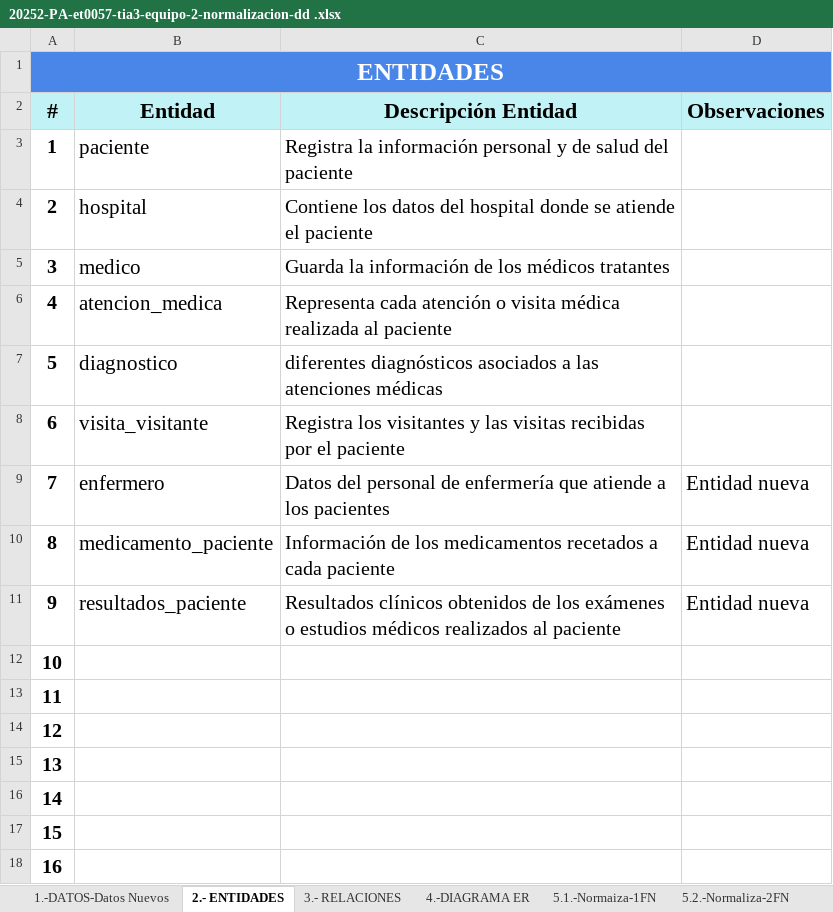
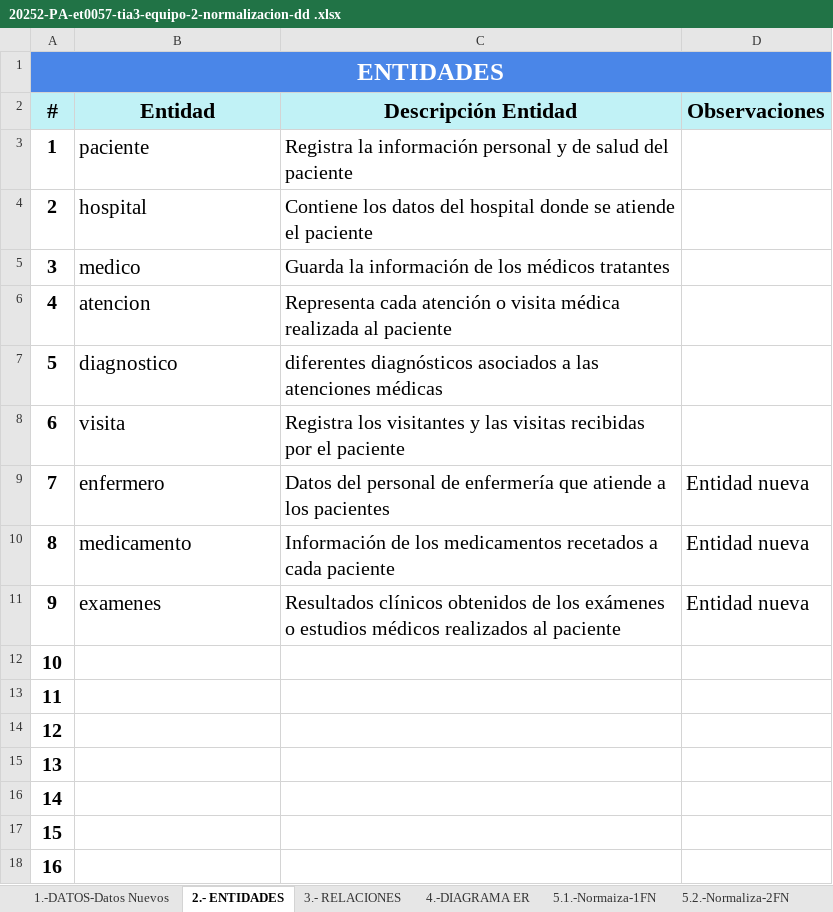
Before and after one commit to henselp/Base_Datos_I, an Excel workbook: Tarea_3/20252-PA-et0057-tia3-equipo-2-normalizacion-dd .xlsx, sheet 2.- ENTIDADES, drawn as a sheet; only a part is shown; values as stored, in another font and other column widths than the file's, no borders; the diff names each change by its address in the sheet, - before the commit and + after, or states it on an @@ line.

```diff
--- a/Tarea_3/20252-PA-et0057-tia3-equipo-2-normalizacion-dd .xlsx (sheet 2.- ENTIDADES)
+++ b/Tarea_3/20252-PA-et0057-tia3-equipo-2-normalizacion-dd .xlsx (sheet 2.- ENTIDADES)
-B6 (Entidad): atencion_medica
+B6 (Entidad): atencion
-B8 (Entidad): visita_visitante
+B8 (Entidad): visita
-B10 (Entidad): medicamento_paciente
+B10 (Entidad): medicamento
-B11 (Entidad): resultados_paciente
+B11 (Entidad): examenes
```
Also changed, not shown: sheet 5.2.-Normaliza-2FN, sheet 3.- RELACIONES, sheet 1.-DATOS-Datos Nuevos, 8 other files.
